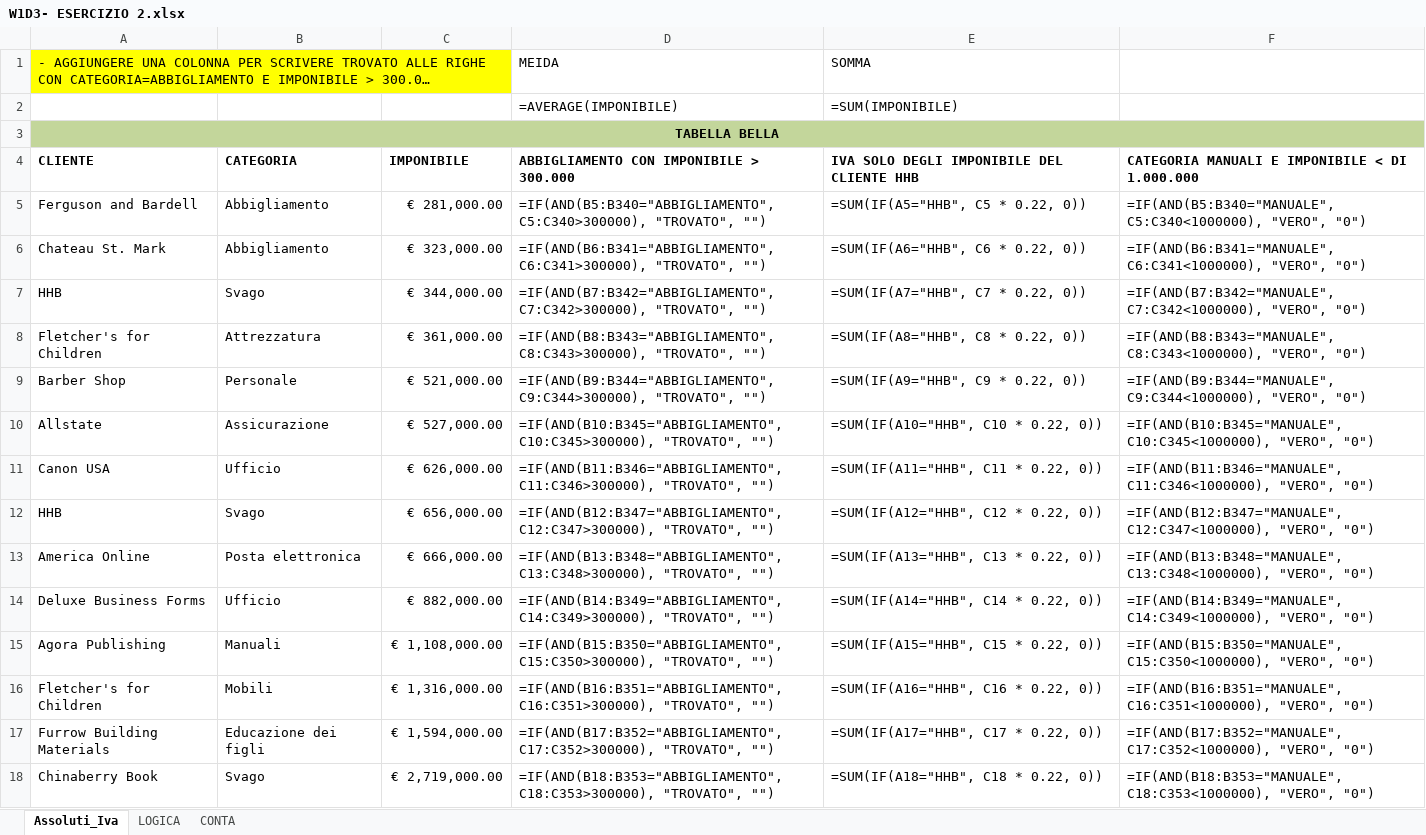
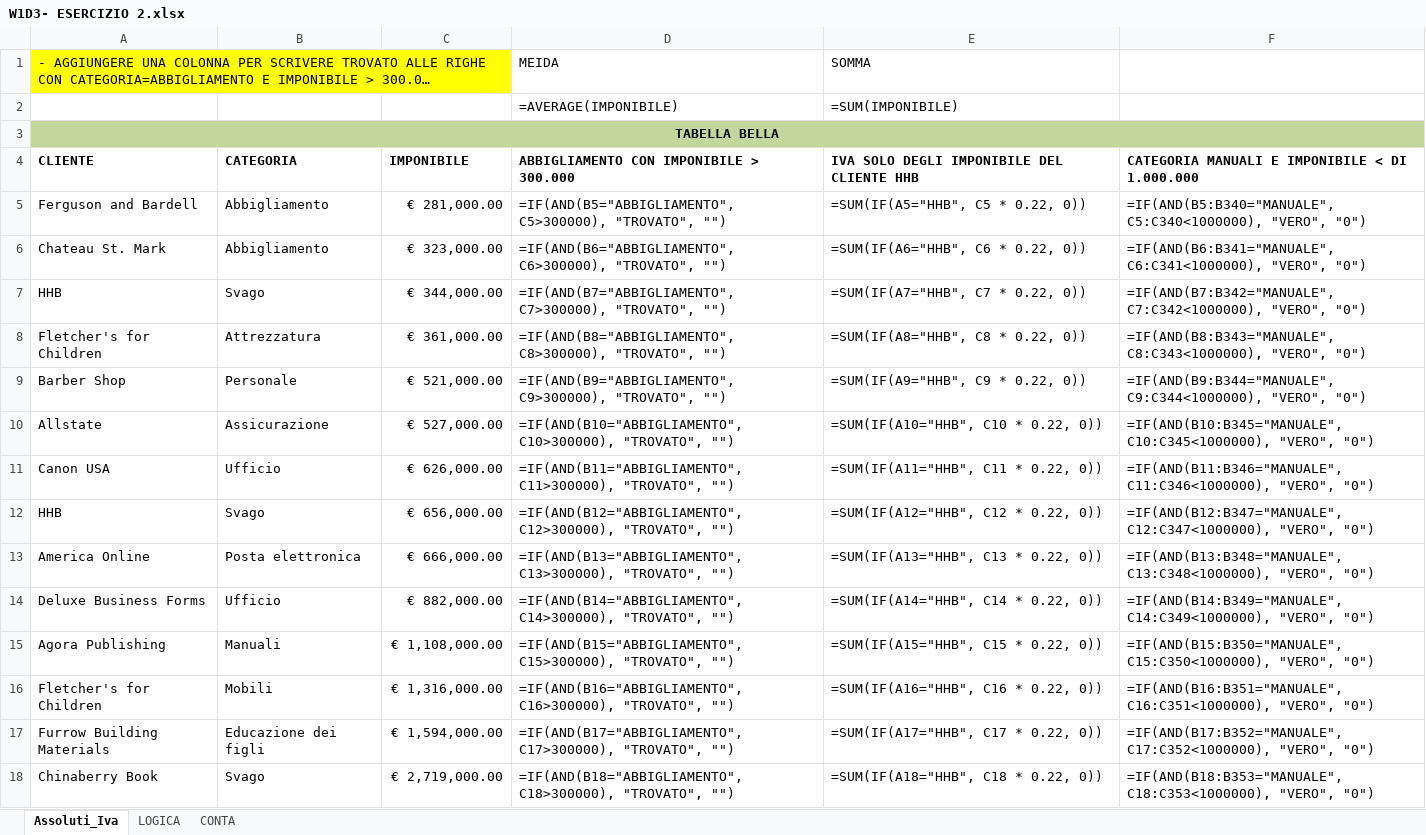
Before and after one commit to ClaudioLoreto/EPICODE_EXCEL_DAPT0524, an Excel workbook: W1D3- ESERCIZIO 2.xlsx, sheet Assoluti_Iva, drawn as a sheet; only a part is shown; long unchanged cells end in …; values as stored, in another font and other column widths than the file's, no borders; formulas are shown in place of their values; conditional formats not drawn; the diff covers the shown part only; the diff names each change by its address in the sheet, - before the commit and + after, or states it on an @@ line.

```diff
--- a/W1D3- ESERCIZIO 2.xlsx (sheet Assoluti_Iva)
+++ b/W1D3- ESERCIZIO 2.xlsx (sheet Assoluti_Iva)
-D5: =IF(AND(B5:B340="ABBIGLIAMENTO", C5:C340>300000), "TROVATO", "")
+D5: =IF(AND(B5="ABBIGLIAMENTO", C5>300000), "TROVATO", "")
-D6: =IF(AND(B6:B341="ABBIGLIAMENTO", C6:C341>300000), "TROVATO", "")
+D6: =IF(AND(B6="ABBIGLIAMENTO", C6>300000), "TROVATO", "")
-D7: =IF(AND(B7:B342="ABBIGLIAMENTO", C7:C342>300000), "TROVATO", "")
+D7: =IF(AND(B7="ABBIGLIAMENTO", C7>300000), "TROVATO", "")
-D8: =IF(AND(B8:B343="ABBIGLIAMENTO", C8:C343>300000), "TROVATO", "")
+D8: =IF(AND(B8="ABBIGLIAMENTO", C8>300000), "TROVATO", "")
-D9: =IF(AND(B9:B344="ABBIGLIAMENTO", C9:C344>300000), "TROVATO", "")
+D9: =IF(AND(B9="ABBIGLIAMENTO", C9>300000), "TROVATO", "")
-D10: =IF(AND(B10:B345="ABBIGLIAMENTO", C10:C345>300000), "TROVATO", "")
+D10: =IF(AND(B10="ABBIGLIAMENTO", C10>300000), "TROVATO", "")
-D11: =IF(AND(B11:B346="ABBIGLIAMENTO", C11:C346>300000), "TROVATO", "")
+D11: =IF(AND(B11="ABBIGLIAMENTO", C11>300000), "TROVATO", "")
-D12: =IF(AND(B12:B347="ABBIGLIAMENTO", C12:C347>300000), "TROVATO", "")
+D12: =IF(AND(B12="ABBIGLIAMENTO", C12>300000), "TROVATO", "")
-D13: =IF(AND(B13:B348="ABBIGLIAMENTO", C13:C348>300000), "TROVATO", "")
+D13: =IF(AND(B13="ABBIGLIAMENTO", C13>300000), "TROVATO", "")
-D14: =IF(AND(B14:B349="ABBIGLIAMENTO", C14:C349>300000), "TROVATO", "")
+D14: =IF(AND(B14="ABBIGLIAMENTO", C14>300000), "TROVATO", "")
-D15: =IF(AND(B15:B350="ABBIGLIAMENTO", C15:C350>300000), "TROVATO", "")
+D15: =IF(AND(B15="ABBIGLIAMENTO", C15>300000), "TROVATO", "")
-D16: =IF(AND(B16:B351="ABBIGLIAMENTO", C16:C351>300000), "TROVATO", "")
+D16: =IF(AND(B16="ABBIGLIAMENTO", C16>300000), "TROVATO", "")
-D17: =IF(AND(B17:B352="ABBIGLIAMENTO", C17:C352>300000), "TROVATO", "")
+D17: =IF(AND(B17="ABBIGLIAMENTO", C17>300000), "TROVATO", "")
-D18: =IF(AND(B18:B353="ABBIGLIAMENTO", C18:C353>300000), "TROVATO", "")
+D18: =IF(AND(B18="ABBIGLIAMENTO", C18>300000), "TROVATO", "")
```
Also changed, not shown: 322 edited cells elsewhere in this sheet, 1 other file.
